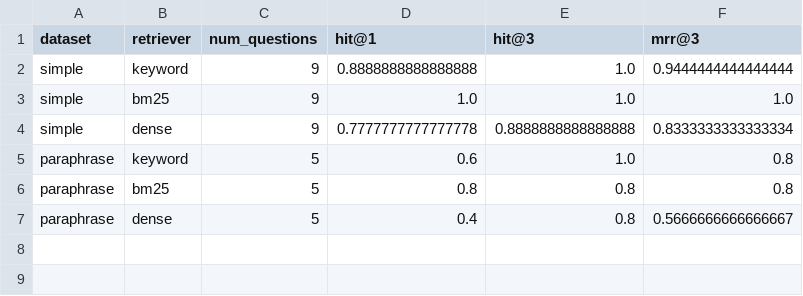
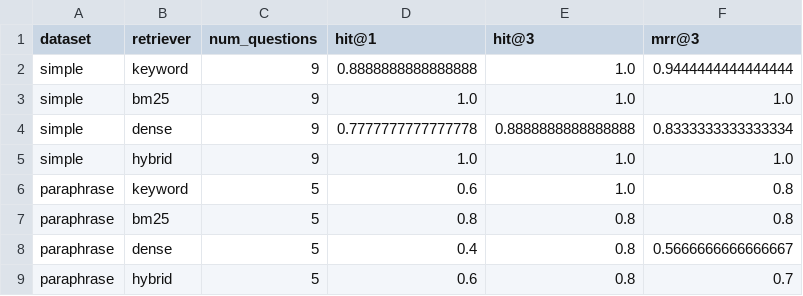
Before and after one commit to taejuk/rag-retriever, a CSV file: results/retrieval_benchmark.csv, drawn as a sheet.

Commit message:
hybrid 추가

```diff
--- a/results/retrieval_benchmark.csv
+++ b/results/retrieval_benchmark.csv
@@ -4,2 +4,3 @@ simple,bm25,9,1.0,1.0,1.0
 simple,dense,9,0.7777777777777778,0.8888888888888888,0.8333333333333334
+simple,hybrid,9,1.0,1.0,1.0
 paraphrase,keyword,5,0.6,1.0,0.8
@@ -7 +8,2 @@ paraphrase,bm25,5,0.8,0.8,0.8
 paraphrase,dense,5,0.4,0.8,0.5666666666666667
+paraphrase,hybrid,5,0.6,0.8,0.7
```
Also changed, not shown: 4 other files.
